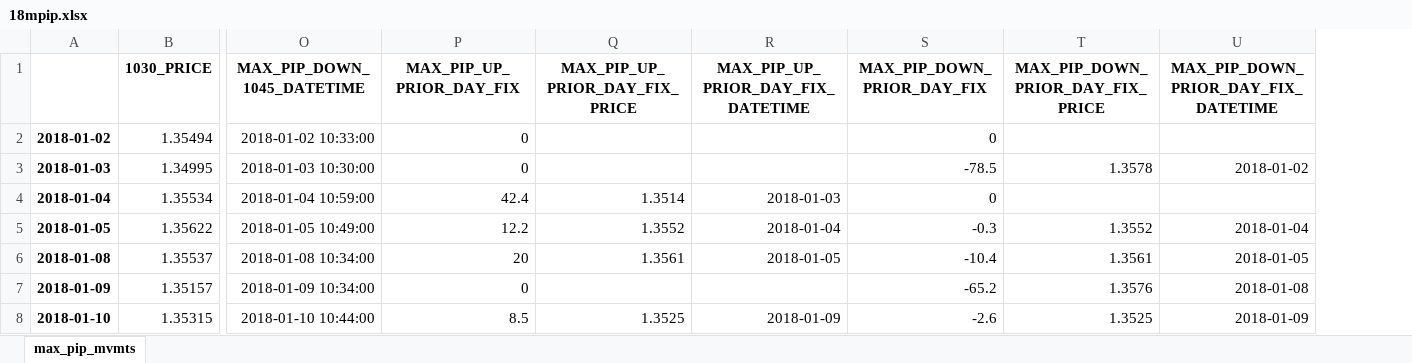
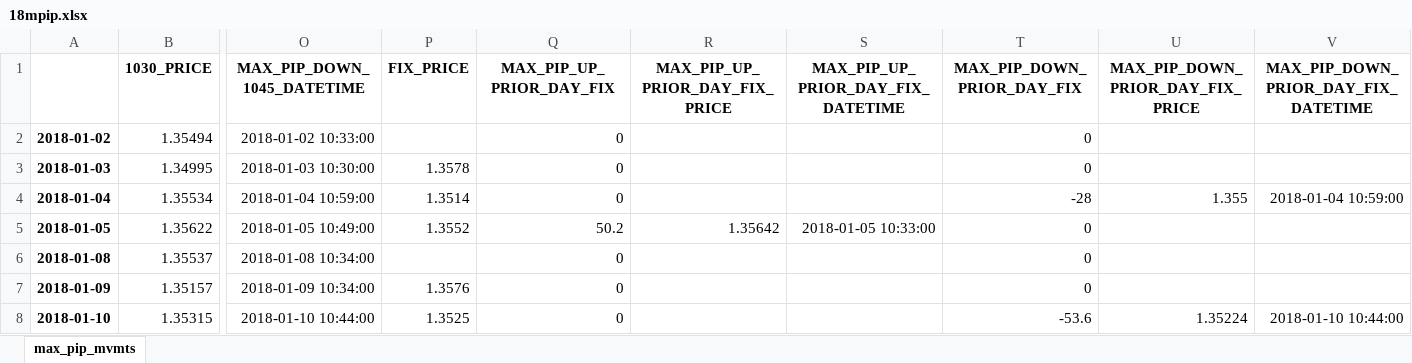
Before and after one commit to vic-lee/PyFX, an Excel workbook: edge_research/dataout/18mpip.xlsx, sheet max_pip_mvmts, drawn as a sheet; only a part is shown, gaps mark what is left out; values as stored, in another font and other column widths than the file's, no borders; addresses are those after the commit; the diff covers the shown part only; the diff names each change by its address in the sheet, - before the commit and + after, or states it on an @@ line.

Commit message:
Update append fix price to excel logic

```diff
--- a/edge_research/dataout/18mpip.xlsx (sheet max_pip_mvmts)
+++ b/edge_research/dataout/18mpip.xlsx (sheet max_pip_mvmts)
+column P (FIX_PRICE), rows 3-8: 1.3578 | 1.3514 | 1.3552 |  | 1.3576 | 1.3525
-T3 (MAX_PIP_DOWN_PRIOR_DAY_FIX): -78.5
+T3 (MAX_PIP_DOWN_PRIOR_DAY_FIX): 0
-U3 (MAX_PIP_DOWN_PRIOR_DAY_FIX_PRICE): 1.3578
+U3 (MAX_PIP_DOWN_PRIOR_DAY_FIX_PRICE): (empty)
-V3: 2018-01-02
+V3: (empty)
-Q4 (MAX_PIP_UP_PRIOR_DAY_FIX): 42.4
+Q4 (MAX_PIP_UP_PRIOR_DAY_FIX): 0
-R4 (MAX_PIP_UP_PRIOR_DAY_FIX_PRICE): 1.3514
+R4 (MAX_PIP_UP_PRIOR_DAY_FIX_PRICE): (empty)
-S4: 2018-01-03
+S4: (empty)
-T4 (MAX_PIP_DOWN_PRIOR_DAY_FIX): 0
+T4 (MAX_PIP_DOWN_PRIOR_DAY_FIX): -28
-U4 (MAX_PIP_DOWN_PRIOR_DAY_FIX_PRICE): (empty)
+U4 (MAX_PIP_DOWN_PRIOR_DAY_FIX_PRICE): 1.355
-V4: (empty)
+V4: 2018-01-04 10:59:00
-Q5 (MAX_PIP_UP_PRIOR_DAY_FIX): 12.2
+Q5 (MAX_PIP_UP_PRIOR_DAY_FIX): 50.2
-R5 (MAX_PIP_UP_PRIOR_DAY_FIX_PRICE): 1.3552
+R5 (MAX_PIP_UP_PRIOR_DAY_FIX_PRICE): 1.35642
-S5: 2018-01-04
+S5: 2018-01-05 10:33:00
-T5 (MAX_PIP_DOWN_PRIOR_DAY_FIX): -0.3
+T5 (MAX_PIP_DOWN_PRIOR_DAY_FIX): 0
-U5 (MAX_PIP_DOWN_PRIOR_DAY_FIX_PRICE): 1.3552
+U5 (MAX_PIP_DOWN_PRIOR_DAY_FIX_PRICE): (empty)
-V5: 2018-01-04
+V5: (empty)
-Q6 (MAX_PIP_UP_PRIOR_DAY_FIX): 20
+Q6 (MAX_PIP_UP_PRIOR_DAY_FIX): 0
-R6 (MAX_PIP_UP_PRIOR_DAY_FIX_PRICE): 1.3561
+R6 (MAX_PIP_UP_PRIOR_DAY_FIX_PRICE): (empty)
-S6: 2018-01-05
+S6: (empty)
-T6 (MAX_PIP_DOWN_PRIOR_DAY_FIX): -10.4
+T6 (MAX_PIP_DOWN_PRIOR_DAY_FIX): 0
-U6 (MAX_PIP_DOWN_PRIOR_DAY_FIX_PRICE): 1.3561
+U6 (MAX_PIP_DOWN_PRIOR_DAY_FIX_PRICE): (empty)
-V6: 2018-01-05
+V6: (empty)
-T7 (MAX_PIP_DOWN_PRIOR_DAY_FIX): -65.2
+T7 (MAX_PIP_DOWN_PRIOR_DAY_FIX): 0
-U7 (MAX_PIP_DOWN_PRIOR_DAY_FIX_PRICE): 1.3576
+U7 (MAX_PIP_DOWN_PRIOR_DAY_FIX_PRICE): (empty)
-V7: 2018-01-08
+V7: (empty)
-Q8 (MAX_PIP_UP_PRIOR_DAY_FIX): 8.5
+Q8 (MAX_PIP_UP_PRIOR_DAY_FIX): 0
-R8 (MAX_PIP_UP_PRIOR_DAY_FIX_PRICE): 1.3525
+R8 (MAX_PIP_UP_PRIOR_DAY_FIX_PRICE): (empty)
-S8: 2018-01-09
+S8: (empty)
-T8 (MAX_PIP_DOWN_PRIOR_DAY_FIX): -2.6
+T8 (MAX_PIP_DOWN_PRIOR_DAY_FIX): -53.6
-U8 (MAX_PIP_DOWN_PRIOR_DAY_FIX_PRICE): 1.3525
+U8 (MAX_PIP_DOWN_PRIOR_DAY_FIX_PRICE): 1.35224
-V8: 2018-01-09
+V8: 2018-01-10 10:44:00
```
Also changed, not shown: 923 edited cells elsewhere in this sheet, edge_research/dataout/18dpip.xlsx, 1 other file.
